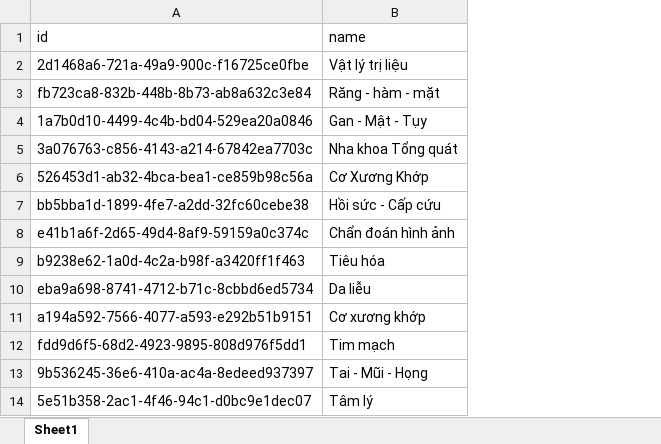
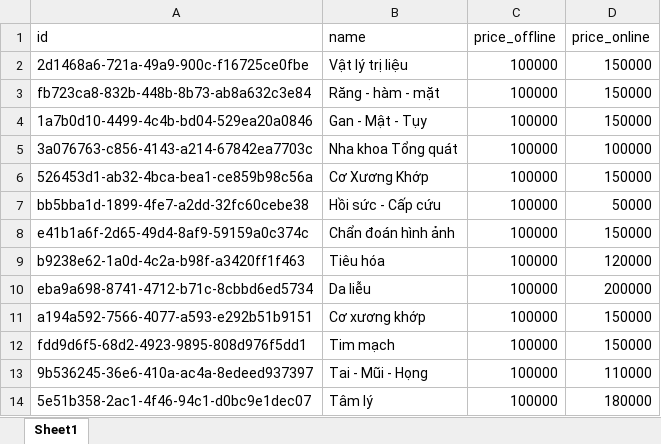
Before and after one commit to Dhieu1304/MEDRE_BE, an Excel workbook: src/models/data/expertise.xlsx, sheet Sheet1, drawn as a sheet; values as stored, in another font and other column widths than the file's, no borders; the diff names each change by its address in the sheet, - before the commit and + after, or states it on an @@ line.

Commit message:
add price in expertise

```diff
--- a/src/models/data/expertise.xlsx (sheet Sheet1)
+++ b/src/models/data/expertise.xlsx (sheet Sheet1)
+column C (price_offline), rows 2-14: all 100000
+column D (price_online), rows 2-14: 150000 | 150000 | 150000 | 100000 | 150000 | 50000 | 150000 | 120000 | 200000 | 150000 | 150000 | 110000 | 180000
```
Also changed, not shown: 1 other file.
